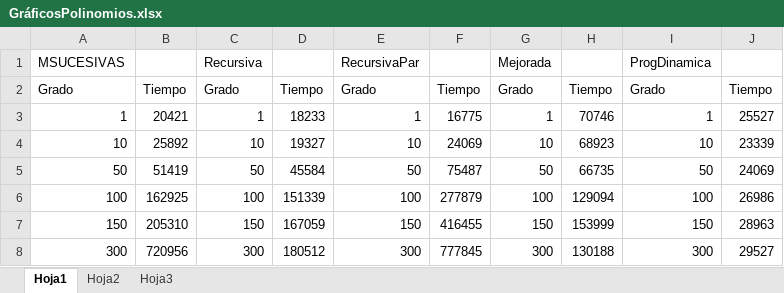
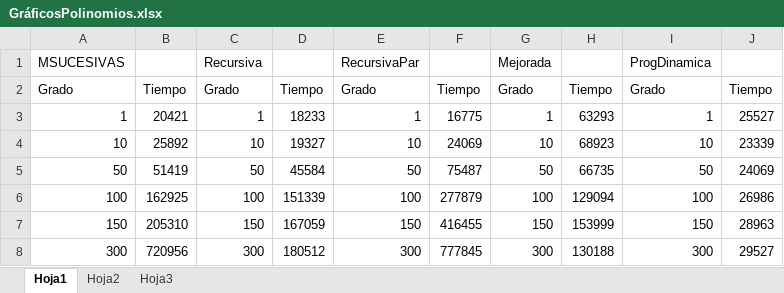
Before and after one commit to OriaJoaquin/PrograAvanzadaClaseTp, an Excel workbook: TP2/GráficosPolinomios.xlsx, sheet Hoja1, drawn as a sheet; values as stored, in another font and other column widths than the file's, no borders; charts and pictures not drawn; the diff names each change by its address in the sheet, - before the commit and + after, or states it on an @@ line.

```diff
--- a/TP2/GráficosPolinomios.xlsx (sheet Hoja1)
+++ b/TP2/GráficosPolinomios.xlsx (sheet Hoja1)
-H3: 70746
+H3: 63293
```
Also changed, not shown: charts or pictures, 4 other files.
